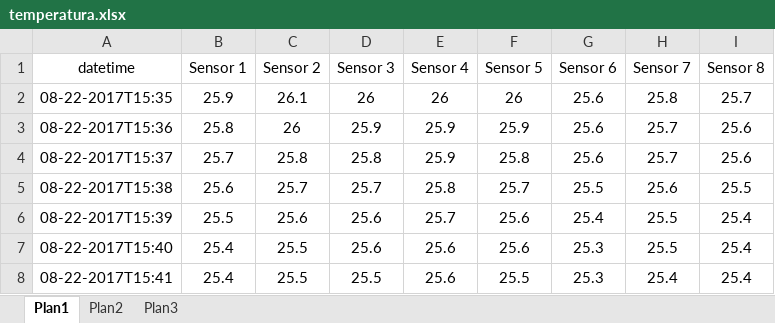
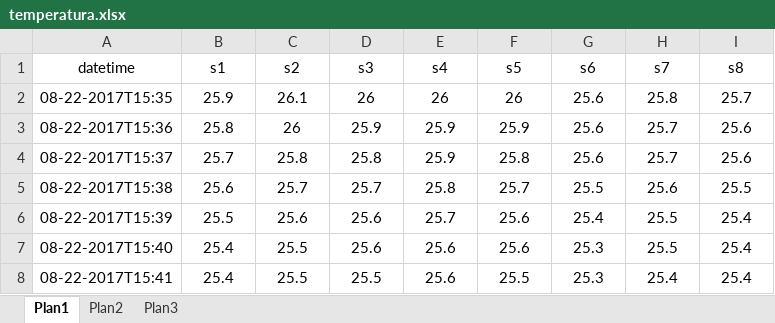
Before and after one commit to washingtonsilva/oiti, an Excel workbook: data.analysis/temperatura.xlsx, sheet Plan1, drawn as a sheet; only a part is shown; values as stored, in another font and other column widths than the file's, no borders; the diff names each change by its address in the sheet, - before the commit and + after, or states it on an @@ line.

```diff
--- a/data.analysis/temperatura.xlsx (sheet Plan1)
+++ b/data.analysis/temperatura.xlsx (sheet Plan1)
-B1: Sensor 1
+B1: s1
-C1: Sensor 2
+C1: s2
-D1: Sensor 3
+D1: s3
-E1: Sensor 4
+E1: s4
-F1: Sensor 5
+F1: s5
-G1: Sensor 6
+G1: s6
-H1: Sensor 7
+H1: s7
-I1: Sensor 8
+I1: s8
```
Also changed, not shown: 2 other files.
